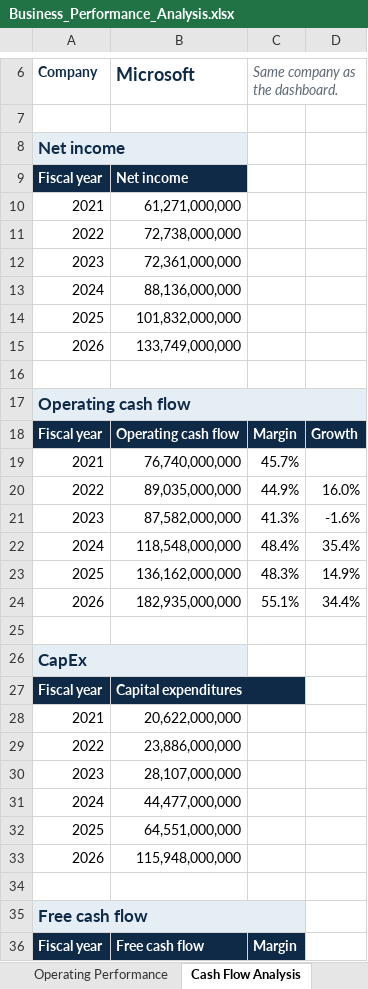
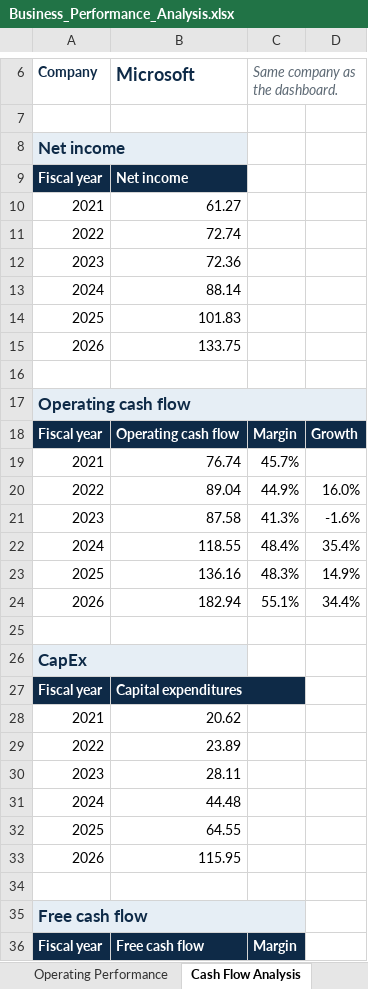
Before and after one commit to treyparkes0/Business-Performance-Analytics-Platform, an Excel workbook: excel/Business_Performance_Analysis.xlsx, sheet Cash Flow Analysis, drawn as a sheet; only a part is shown, gaps mark what is left out; values as stored, in another font and other column widths than the file's, no borders; the diff covers the shown part only; the diff names each change by its address in the sheet, - before the commit and + after, or states it on an @@ line.

```diff
--- a/excel/Business_Performance_Analysis.xlsx (sheet Cash Flow Analysis)
+++ b/excel/Business_Performance_Analysis.xlsx (sheet Cash Flow Analysis)
-B10 (Microsoft): 61,271,000,000
+B10 (Microsoft): 61.27
-B11 (Microsoft): 72,738,000,000
+B11 (Microsoft): 72.74
-B12 (Microsoft): 72,361,000,000
+B12 (Microsoft): 72.36
-B13 (Microsoft): 88,136,000,000
+B13 (Microsoft): 88.14
-B14 (Microsoft): 101,832,000,000
+B14 (Microsoft): 101.83
-B15 (Microsoft): 133,749,000,000
+B15 (Microsoft): 133.75
-B19 (Microsoft): 76,740,000,000
+B19 (Microsoft): 76.74
-B20 (Microsoft): 89,035,000,000
+B20 (Microsoft): 89.04
-B21 (Microsoft): 87,582,000,000
+B21 (Microsoft): 87.58
-B22 (Microsoft): 118,548,000,000
+B22 (Microsoft): 118.55
-B23 (Microsoft): 136,162,000,000
+B23 (Microsoft): 136.16
-B24 (Microsoft): 182,935,000,000
+B24 (Microsoft): 182.94
-B28 (Microsoft): 20,622,000,000
+B28 (Microsoft): 20.62
-B29 (Microsoft): 23,886,000,000
+B29 (Microsoft): 23.89
-B30 (Microsoft): 28,107,000,000
+B30 (Microsoft): 28.11
-B31 (Microsoft): 44,477,000,000
+B31 (Microsoft): 44.48
-B32 (Microsoft): 64,551,000,000
+B32 (Microsoft): 64.55
-B33 (Microsoft): 115,948,000,000
+B33 (Microsoft): 115.95
```
Also changed, not shown: 7 edited cells elsewhere in this sheet, sheet Financial Forecast, sheet Financial Health, sheet Operating Performance, sheet Executive Dashboard, hidden cells, charts or pictures, 15 other files.
